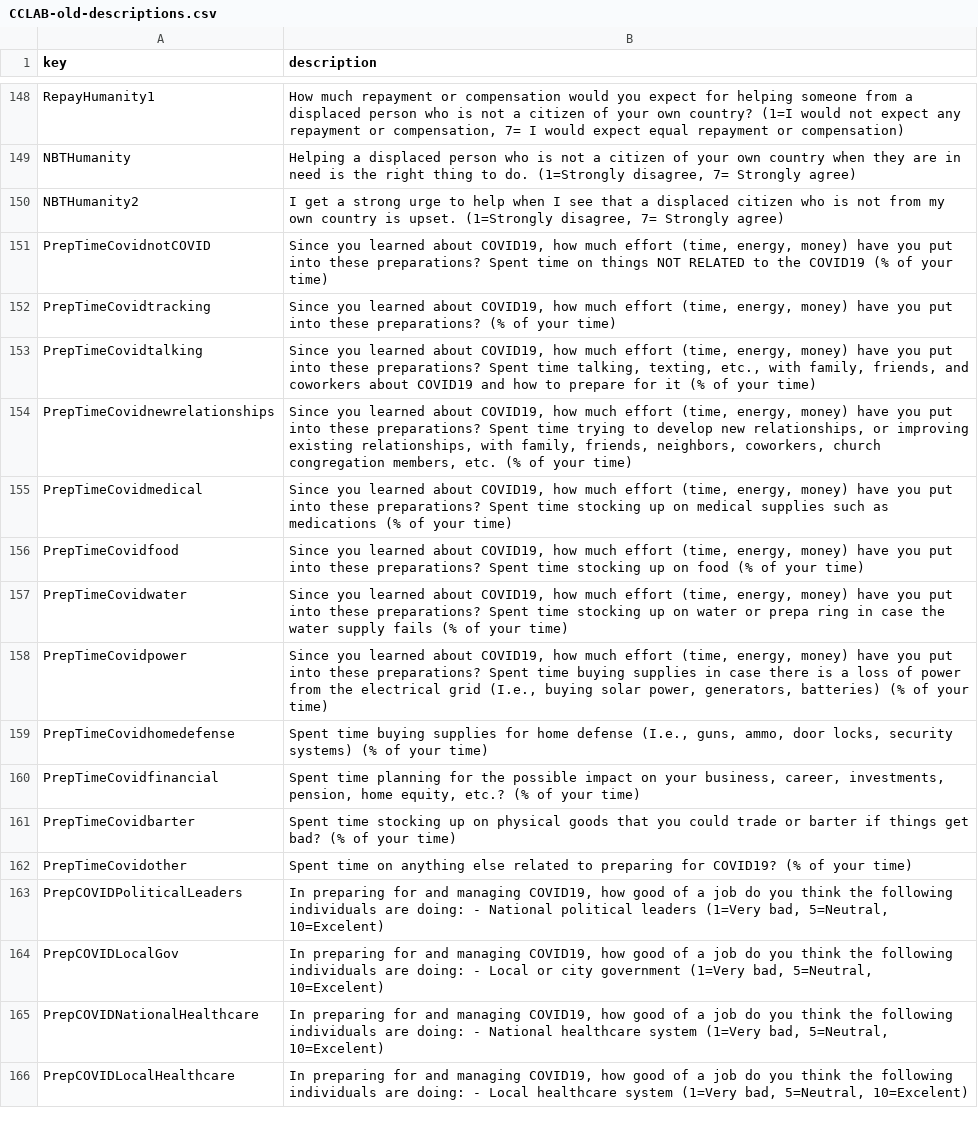
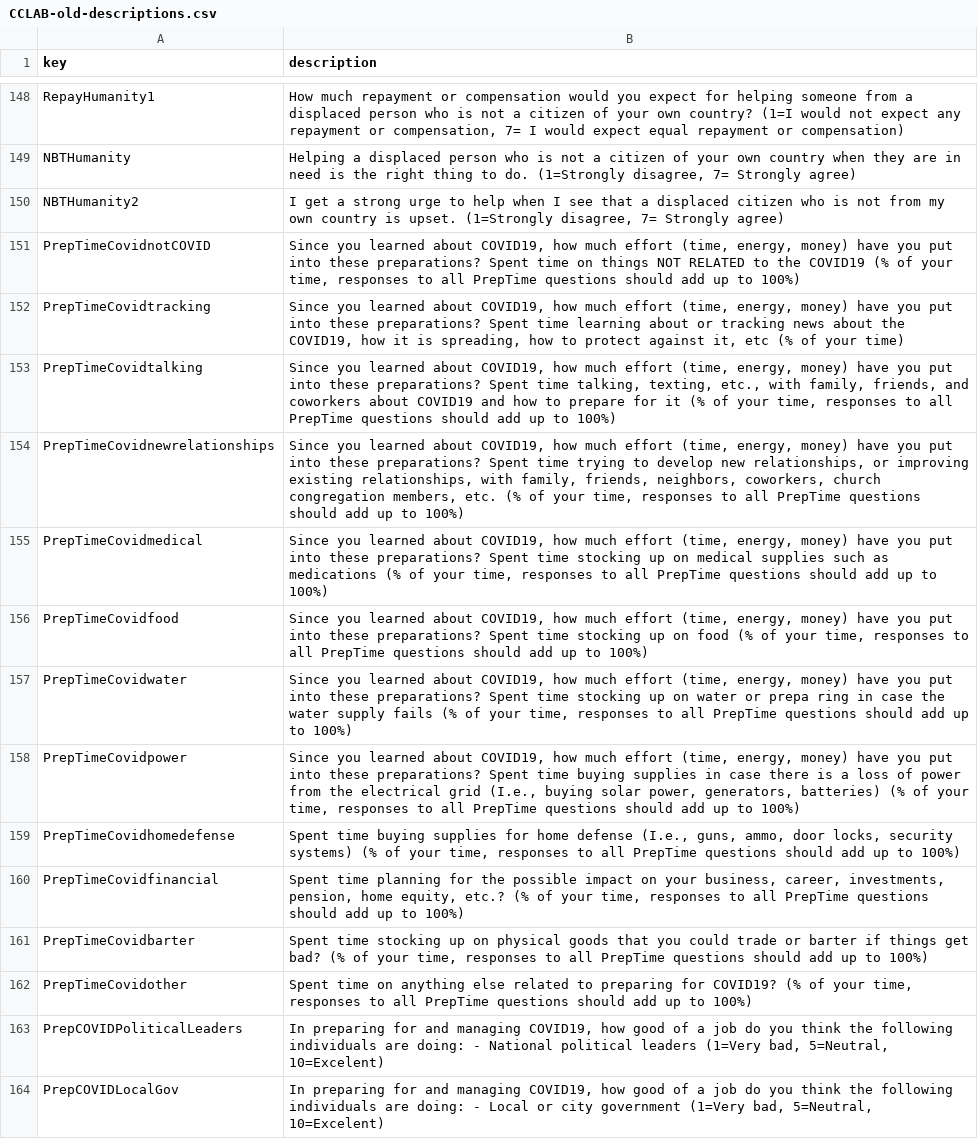
Before and after one commit to HectorHS/NavigateObscurity, a CSV file: static/worlddata/csv/CCLAB-old-descriptions.csv, drawn as a sheet; only a part is shown, gaps mark what is left out; the shorter side is filled out with more unchanged rows; the diff names each change by its address in the sheet, - before the commit and + after, or states it on an @@ line.

Commit message:
cclab- descriptions update

```diff
--- a/static/worlddata/csv/CCLAB-old-descriptions.csv
+++ b/static/worlddata/csv/CCLAB-old-descriptions.csv
-B151 (description): …of your time)
+B151 (description): …of your time, responses to all PrepTime questions should add up to 100%)
-B152 (description): …these preparations? (% of…
+B152 (description): …these preparations? Spent time learning about or tracking news about the COVID19, how it is spreading, how to protect against it, etc (% of…
-B153 (description): …of your time)
+B153 (description): …of your time, responses to all PrepTime questions should add up to 100%)
-B154 (description): …of your time)
+B154 (description): …of your time, responses to all PrepTime questions should add up to 100%)
-B155 (description): …of your time)
+B155 (description): …of your time, responses to all PrepTime questions should add up to 100%)
-B156 (description): …of your time)
+B156 (description): …of your time, responses to all PrepTime questions should add up to 100%)
-B157 (description): …of your time)
+B157 (description): …of your time, responses to all PrepTime questions should add up to 100%)
-B158 (description): …of your time)
+B158 (description): …of your time, responses to all PrepTime questions should add up to 100%)
-B159 (description): …of your time)
+B159 (description): …of your time, responses to all PrepTime questions should add up to 100%)
-B160 (description): …of your time)
+B160 (description): …of your time, responses to all PrepTime questions should add up to 100%)
-B161 (description): …of your time)
+B161 (description): …of your time, responses to all PrepTime questions should add up to 100%)
-B162 (description): …of your time)
+B162 (description): …of your time, responses to all PrepTime questions should add up to 100%)
```
Also changed, not shown: static/worlddata/csv/CCLAB-lookup-glo-descriptions.csv, worlddata/static/worlddata/csv/CCLAB-lookup-glo-descriptions.csv, 1 other file.
